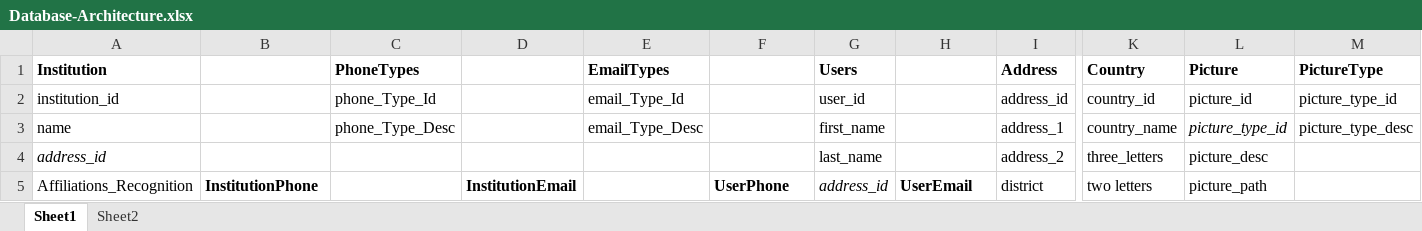
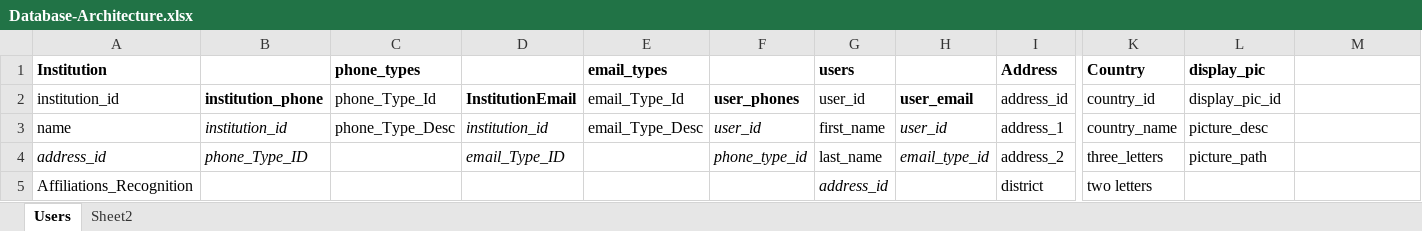
Before and after one commit to imagine-penguins/penguins-erp-documentation, an Excel workbook: Database-Architecture.xlsx, sheet Users, drawn as a sheet; only a part is shown, gaps mark what is left out; values as stored, in another font and other column widths than the file's, no borders; the diff covers the shown part only; the diff names each change by its address in the sheet, - before the commit and + after, or states it on an @@ line.

```diff
--- a/Database-Architecture.xlsx (sheet Users)
+++ b/Database-Architecture.xlsx (sheet Users)
-sheet tab: Sheet1
+sheet tab: Users
-C1: PhoneTypes
+C1: phone_types
-E1: EmailTypes
+E1: email_types
-G1: Users
+G1: users
-L1: Picture
+L1: display_pic
-M1: PictureType
+M1: (empty)
-B2: (empty)
+B2: institution_phone
-D2: (empty)
+D2: InstitutionEmail
-F2: (empty)
+F2: user_phones
-H2: (empty)
+H2: user_email
-L2 (display_pic): picture_id
+L2 (display_pic): display_pic_id
-M2: picture_type_id
+M2: (empty)
-B3: (empty)
+B3: institution_id
-D3: (empty)
+D3: institution_id
-F3: (empty)
+F3: user_id
-H3: (empty)
+H3: user_id
-L3 (display_pic): picture_type_id
+L3 (display_pic): picture_desc
-L3 italic: on
+L3 italic: off
-M3: picture_type_desc
+M3: (empty)
-B4: (empty)
+B4: phone_Type_ID
-D4: (empty)
+D4: email_Type_ID
-F4: (empty)
+F4: phone_type_id
-H4: (empty)
+H4: email_type_id
-L4 (display_pic): picture_desc
+L4 (display_pic): picture_path
-B5: InstitutionPhone
+B5: (empty)
-D5: InstitutionEmail
+D5: (empty)
-F5: UserPhone
+F5: (empty)
-H5: UserEmail
+H5: (empty)
-L5 (display_pic): picture_path
+L5 (display_pic): (empty)
```
Also changed, not shown: 25 added rows, 20 removed rows, 27 edited cells and cell formats elsewhere in this sheet, sheet Sheet2, 3 other files.
